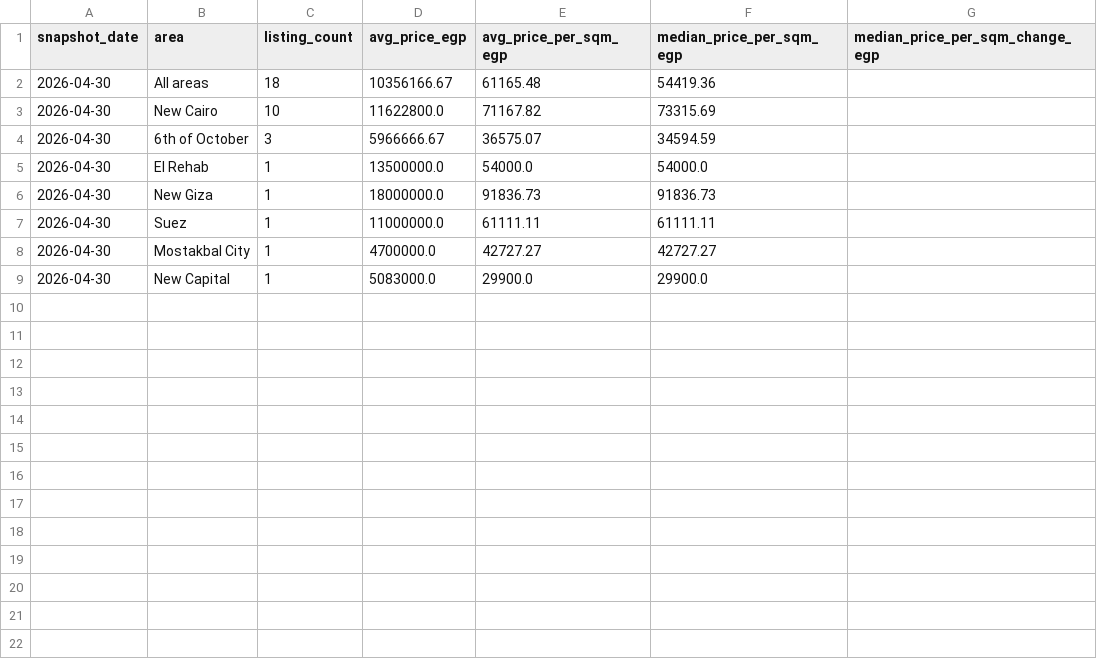
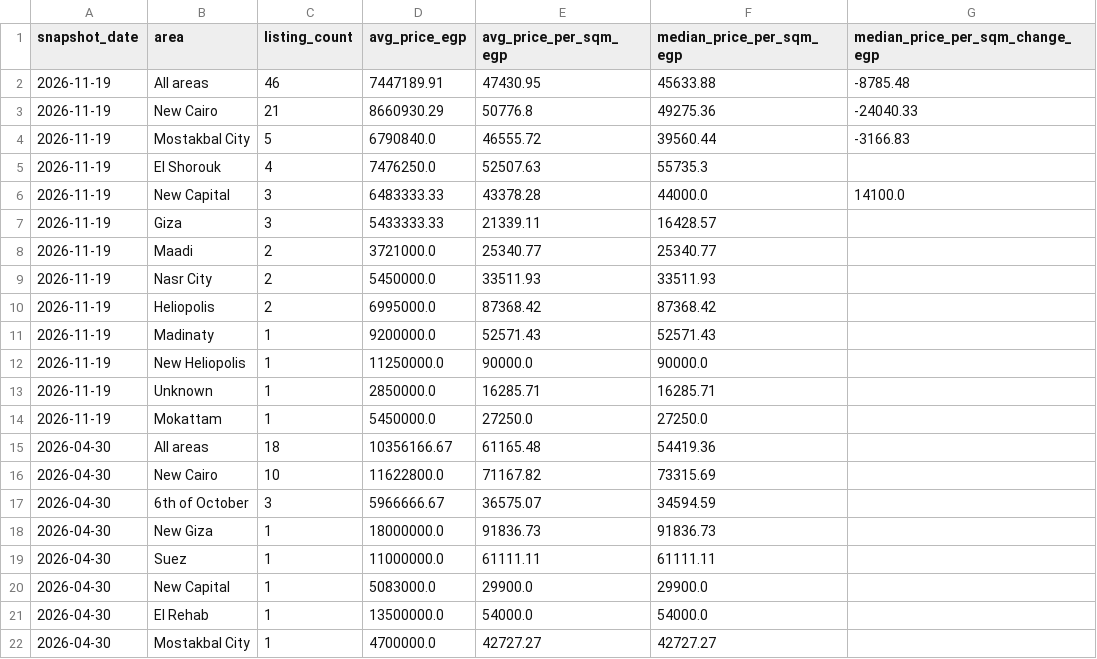
Before and after one commit to GigiMW/egypt-realestate-pipeline, a CSV file: egypt-realestate-pipeline/data/price_trends.csv, drawn as a sheet.

Commit message:
Refresh outputs with the live snapshot and tidy the README
- Map Hadayek al-Ahram / Pyramids Gardens to Giza (was 6th of October)
- Regenerate CSV exports from both snapshots
- README: real sample output, caveat on comparing snapshots, --file/--save
  usage, unit-test command, current config options, fixed step numbering

```diff
--- a/egypt-realestate-pipeline/data/price_trends.csv
+++ b/egypt-realestate-pipeline/data/price_trends.csv
@@ -1,2 +1,15 @@
 snapshot_date,area,listing_count,avg_price_egp,avg_price_per_sqm_egp,median_price_per_sqm_egp,median_price_per_sqm_change_egp
+2026-11-19,All areas,46,7447189.91,47430.95,45633.88,-8785.48
+2026-11-19,New Cairo,21,8660930.29,50776.8,49275.36,-24040.33
+2026-11-19,Mostakbal City,5,6790840.0,46555.72,39560.44,-3166.83
+2026-11-19,El Shorouk,4,7476250.0,52507.63,55735.3,
+2026-11-19,New Capital,3,6483333.33,43378.28,44000.0,14100.0
+2026-11-19,Giza,3,5433333.33,21339.11,16428.57,
+2026-11-19,Maadi,2,3721000.0,25340.77,25340.77,
+2026-11-19,Nasr City,2,5450000.0,33511.93,33511.93,
+2026-11-19,Heliopolis,2,6995000.0,87368.42,87368.42,
+2026-11-19,Madinaty,1,9200000.0,52571.43,52571.43,
+2026-11-19,New Heliopolis,1,11250000.0,90000.0,90000.0,
+2026-11-19,Unknown,1,2850000.0,16285.71,16285.71,
+2026-11-19,Mokattam,1,5450000.0,27250.0,27250.0,
 2026-04-30,All areas,18,10356166.67,61165.48,54419.36,
@@ -4,6 +17,6 @@ snapshot_date,area,listing_count,avg_price_egp,avg_price_per_sqm_egp,median_pric
 2026-04-30,6th of October,3,5966666.67,36575.07,34594.59,
-2026-04-30,El Rehab,1,13500000.0,54000.0,54000.0,
 2026-04-30,New Giza,1,18000000.0,91836.73,91836.73,
 2026-04-30,Suez,1,11000000.0,61111.11,61111.11,
+2026-04-30,New Capital,1,5083000.0,29900.0,29900.0,
+2026-04-30,El Rehab,1,13500000.0,54000.0,54000.0,
 2026-04-30,Mostakbal City,1,4700000.0,42727.27,42727.27,
-2026-04-30,New Capital,1,5083000.0,29900.0,29900.0,
```
Also changed, not shown: egypt-realestate-pipeline/data/avg_price_by_location.csv, egypt-realestate-pipeline/dbt_project/seeds/location_areas.csv, 3 other files.
